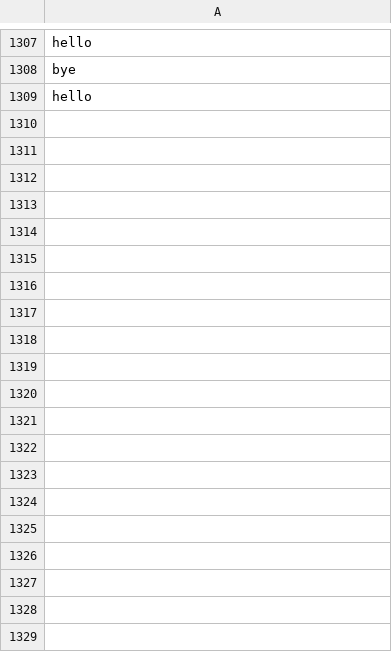
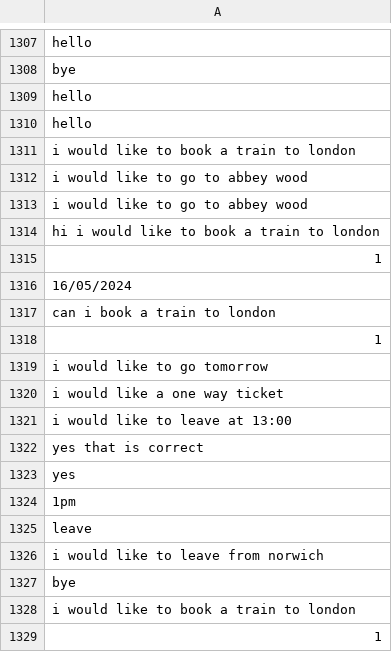
Before and after one commit to RyanLw007/AI-project, a CSV file: AICW2/mychatbots/ticketfinder/data/past_inputs.csv, drawn as a sheet; only a part is shown, gaps mark what is left out; the diff covers the shown part only.

```diff
--- a/AICW2/mychatbots/ticketfinder/data/past_inputs.csv
+++ b/AICW2/mychatbots/ticketfinder/data/past_inputs.csv
@@ -1309 +1309,21 @@ bye
 hello
+hello
+i would like to book a train to london
+i would like to go to abbey wood
+i would like to go to abbey wood
+hi i would like to book a train to london
+1
+16/05/2024
+can i book a train to london
+1
+i would like to go tomorrow
+i would like a one way ticket
+i would like to leave at 13:00
+yes that is correct
+yes
+1pm
+leave
+i would like to leave from norwich
+bye
+i would like to book a train to london
+1
```
Also changed, not shown: 15 added rows elsewhere in this file, 2 other files.
